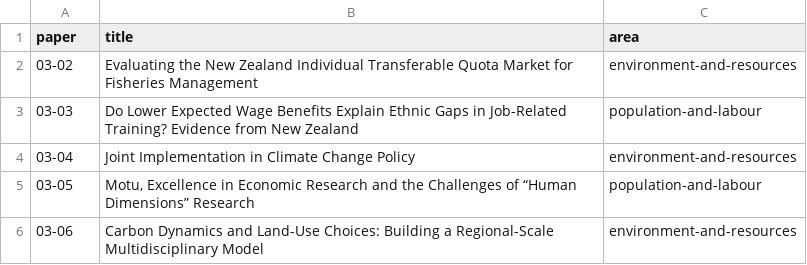
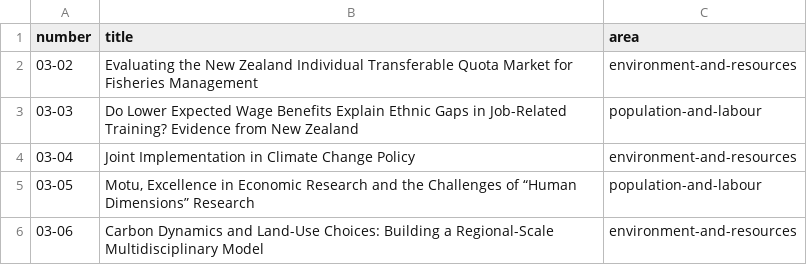
Before and after one commit to bldavies/motu-wp, a CSV file: data-raw/papers.csv, drawn as a sheet; only a part is shown.

Commit message:
Rename paper variable

```diff
--- a/data-raw/papers.csv
+++ b/data-raw/papers.csv
@@ -1,2 +1,2 @@
-paper,title,area
+number,title,area
 03-02,Evaluating the New Zealand Individual Transferable Quota Market for Fisheries Management,environment-and-resources
```
Also changed, not shown: 12 other files.
